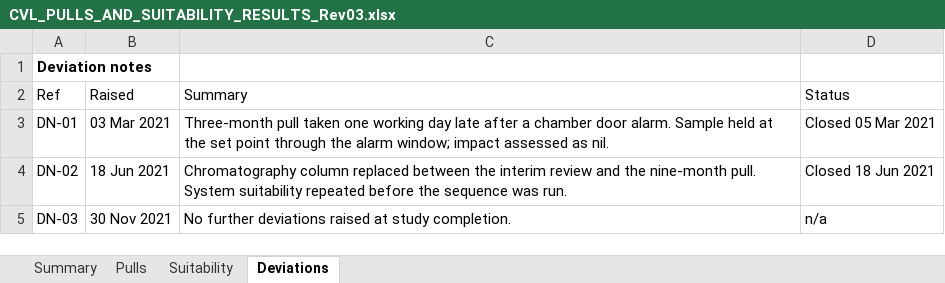
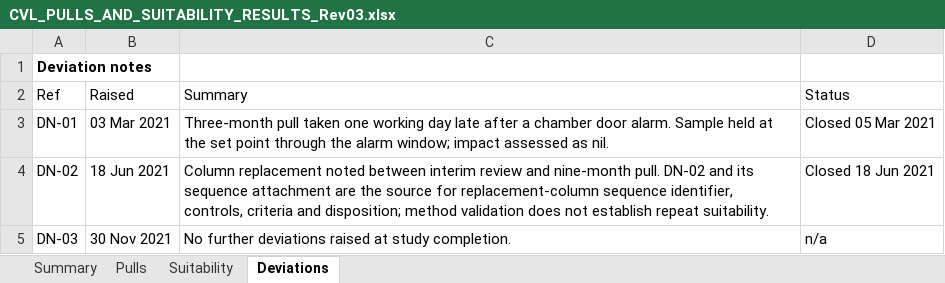
Before and after one commit to 60xAI/portco-mock-dataset, an Excel workbook: output/archive/WestravelleData/Stability/CVL/WA-2020-313/Results/Approved/CVL_PULLS_AND_SUITABILITY_RESULTS_Rev03.xlsx, sheet Deviations, drawn as a sheet; values as stored, in another font and other column widths than the file's, no borders; the diff names each change by its address in the sheet, - before the commit and + after, or states it on an @@ line.

```diff
--- a/output/archive/WestravelleData/Stability/CVL/WA-2020-313/Results/Approved/CVL_PULLS_AND_SUITABILITY_RESULTS_Rev03.xlsx (sheet Deviations)
+++ b/output/archive/WestravelleData/Stability/CVL/WA-2020-313/Results/Approved/CVL_PULLS_AND_SUITABILITY_RESULTS_Rev03.xlsx (sheet Deviations)
-C4 (Summary): Chromatography column replaced between the interim review and the nine-month pull. System suitability repeated before the sequence was run.
+C4 (Summary): Column replacement noted between interim review and nine-month pull. DN-02 and its sequence attachment are the source for replacement-column sequence identifier, controls, criteria and disposition; method validation does not establish repeat suitability.
```
Also changed, not shown: sheet Suitability, sheet Summary, 1 other file.
